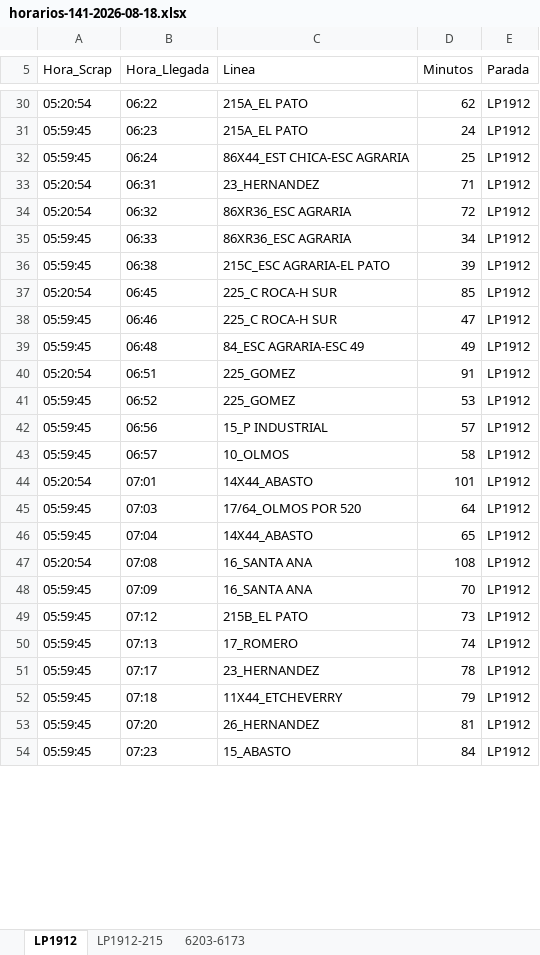
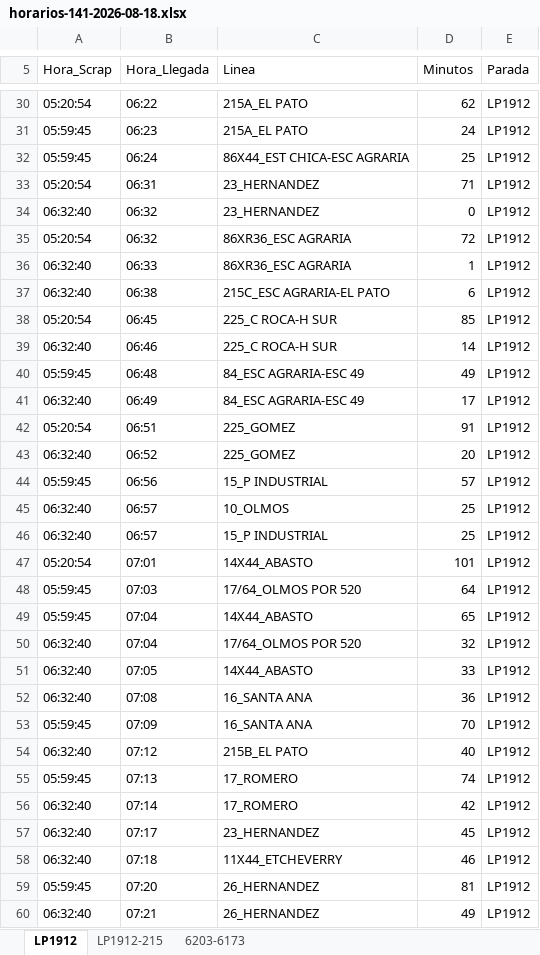
Before and after one commit to palomac00/recolector-cuadradoapp, an Excel workbook: data/horarios-141-2026-08-18.xlsx, sheet LP1912, drawn as a sheet; only a part is shown, gaps mark what is left out; the shorter side is filled out with more unchanged rows; values as stored, in another font and other column widths than the file's, no borders; addresses are those after the commit; the diff covers the shown part only; the diff names each change by its address in the sheet, - before the commit and + after, or states it on an @@ line.

```diff
--- a/data/horarios-141-2026-08-18.xlsx (sheet LP1912)
+++ b/data/horarios-141-2026-08-18.xlsx (sheet LP1912)
+row 34: 06:32:40 | 06:32 | 23_HERNANDEZ | 0 | LP1912
-A36:A37 (Hora_Scrap): 05:59:45
+A36:A37 (Hora_Scrap): 06:32:40
-D36 (Minutos): 34
+D36 (Minutos): 1
-D37 (Minutos): 39
+D37 (Minutos): 6
-A39 (Hora_Scrap): 05:59:45
+A39 (Hora_Scrap): 06:32:40
-D39 (Minutos): 47
+D39 (Minutos): 14
+row 41: 06:32:40 | 06:49 | 84_ESC AGRARIA-ESC 49 | 17 | LP1912
-A43 (Hora_Scrap): 05:59:45
+A43 (Hora_Scrap): 06:32:40
-D43 (Minutos): 53
+D43 (Minutos): 20
-A45 (Hora_Scrap): 05:59:45
+A45 (Hora_Scrap): 06:32:40
-D45 (Minutos): 58
+D45 (Minutos): 25
+row 46: 06:32:40 | 06:57 | 15_P INDUSTRIAL | 25 | LP1912
+row 50: 06:32:40 | 07:04 | 17/64_OLMOS POR 520 | 32 | LP1912
+row 51: 06:32:40 | 07:05 | 14X44_ABASTO | 33 | LP1912
-A52 (Hora_Scrap): 05:20:54
+A52 (Hora_Scrap): 06:32:40
-D52 (Minutos): 108
+D52 (Minutos): 36
-A54 (Hora_Scrap): 05:59:45
+A54 (Hora_Scrap): 06:32:40
-D54 (Minutos): 73
+D54 (Minutos): 40
+row 56: 06:32:40 | 07:14 | 17_ROMERO | 42 | LP1912
-A57:A58 (Hora_Scrap): 05:59:45
+A57:A58 (Hora_Scrap): 06:32:40
-D57 (Minutos): 78
+D57 (Minutos): 45
-D58 (Minutos): 79
+D58 (Minutos): 46
+row 60: 06:32:40 | 07:21 | 26_HERNANDEZ | 49 | LP1912
```
Also changed, not shown: 12 added rows and 10 edited cells elsewhere in this sheet, sheet 6203-6173, sheet LP1912-215.
